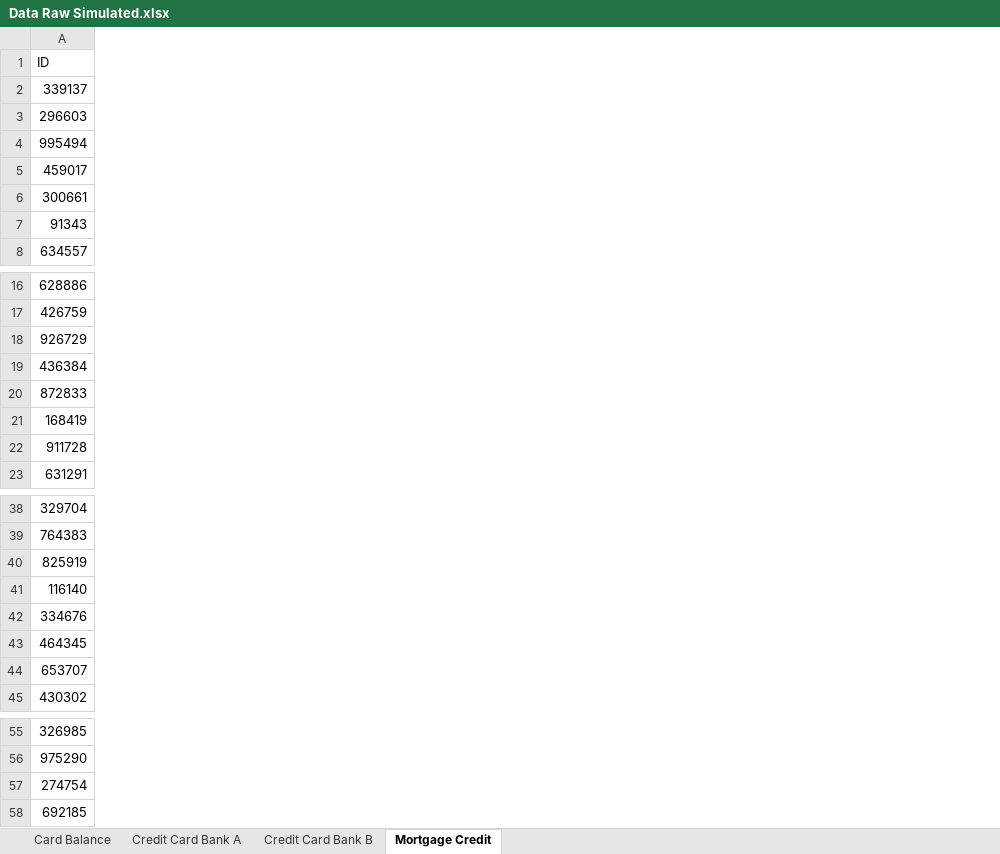
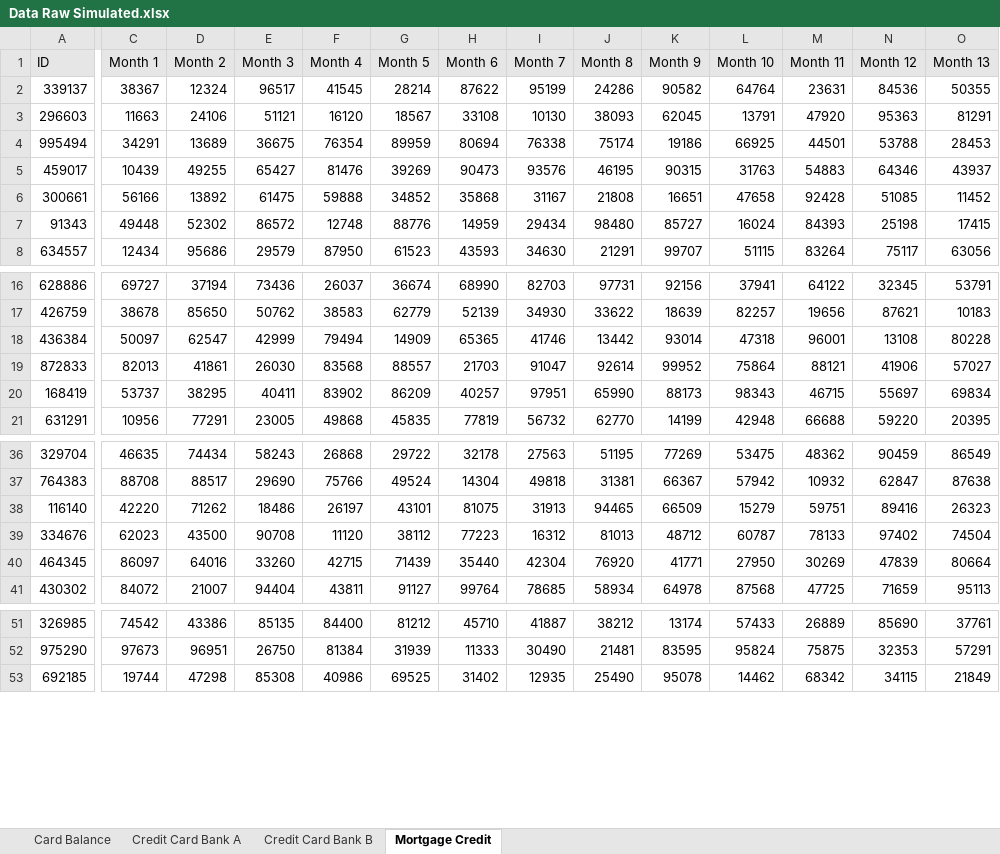
Before and after one commit to y44k0v/Data-Wrangling, an Excel workbook: Excel Data General Data Wrangling/Data Raw Simulated.xlsx, sheet Mortgage Credit, drawn as a sheet; only a part is shown, gaps mark what is left out; values as stored, in another font and other column widths than the file's, no borders; removed rows and columns are numbered as before the commit, all else as after; rows hold the shown columns only; the diff covers the shown part only; the diff names each change by its address in the sheet, - before the commit and + after, or states it on an @@ line.

```diff
--- a/Excel Data General Data Wrangling/Data Raw Simulated.xlsx (sheet Mortgage Credit)
+++ b/Excel Data General Data Wrangling/Data Raw Simulated.xlsx (sheet Mortgage Credit)
+column C (Month 1), rows 2-8: 38367 | 11663 | 34291 | 10439 | 56166 | 49448 | 12434; rows 16-21: 69727 | 38678 | 50097 | 82013 | 53737 | 10956; rows 36-41: 46635 | 88708 | 42220 | 62023 | 86097 | 84072; rows 51-53: 74542 | 97673 | 19744
+column D (Month 2), rows 2-8: 12324 | 24106 | 13689 | 49255 | 13892 | 52302 | 95686; rows 16-21: 37194 | 85650 | 62547 | 41861 | 38295 | 77291; rows 36-41: 74434 | 88517 | 71262 | 43500 | 64016 | 21007; rows 51-53: 43386 | 96951 | 47298
+column E (Month 3), rows 2-8: 96517 | 51121 | 36675 | 65427 | 61475 | 86572 | 29579; rows 16-21: 73436 | 50762 | 42999 | 26030 | 40411 | 23005; rows 36-41: 58243 | 29690 | 18486 | 90708 | 33260 | 94404; rows 51-53: 85135 | 26750 | 85308
+column F (Month 4), rows 2-8: 41545 | 16120 | 76354 | 81476 | 59888 | 12748 | 87950; rows 16-21: 26037 | 38583 | 79494 | 83568 | 83902 | 49868; rows 36-41: 26868 | 75766 | 26197 | 11120 | 42715 | 43811; rows 51-53: 84400 | 81384 | 40986
+column G (Month 5), rows 2-8: 28214 | 18567 | 89959 | 39269 | 34852 | 88776 | 61523; rows 16-21: 36674 | 62779 | 14909 | 88557 | 86209 | 45835; rows 36-41: 29722 | 49524 | 43101 | 38112 | 71439 | 91127; rows 51-53: 81212 | 31939 | 69525
+column H (Month 6), rows 2-8: 87622 | 33108 | 80694 | 90473 | 35868 | 14959 | 43593; rows 16-21: 68990 | 52139 | 65365 | 21703 | 40257 | 77819; rows 36-41: 32178 | 14304 | 81075 | 77223 | 35440 | 99764; rows 51-53: 45710 | 11333 | 31402
+column I (Month 7), rows 2-8: 95199 | 10130 | 76338 | 93576 | 31167 | 29434 | 34630; rows 16-21: 82703 | 34930 | 41746 | 91047 | 97951 | 56732; rows 36-41: 27563 | 49818 | 31913 | 16312 | 42304 | 78685; rows 51-53: 41887 | 30490 | 12935
+column J (Month 8), rows 2-8: 24286 | 38093 | 75174 | 46195 | 21808 | 98480 | 21291; rows 16-21: 97731 | 33622 | 13442 | 92614 | 65990 | 62770; rows 36-41: 51195 | 31381 | 94465 | 81013 | 76920 | 58934; rows 51-53: 38212 | 21481 | 25490
+column K (Month 9), rows 2-8: 90582 | 62045 | 19186 | 90315 | 16651 | 85727 | 99707; rows 16-21: 92156 | 18639 | 93014 | 99952 | 88173 | 14199; rows 36-41: 77269 | 66367 | 66509 | 48712 | 41771 | 64978; rows 51-53: 13174 | 83595 | 95078
+column L (Month 10), rows 2-8: 64764 | 13791 | 66925 | 31763 | 47658 | 16024 | 51115; rows 16-21: 37941 | 82257 | 47318 | 75864 | 98343 | 42948; rows 36-41: 53475 | 57942 | 15279 | 60787 | 27950 | 87568; rows 51-53: 57433 | 95824 | 14462
+column M (Month 11), rows 2-8: 23631 | 47920 | 44501 | 54883 | 92428 | 84393 | 83264; rows 16-21: 64122 | 19656 | 96001 | 88121 | 46715 | 66688; rows 36-41: 48362 | 10932 | 59751 | 78133 | 30269 | 47725; rows 51-53: 26889 | 75875 | 68342
+column N (Month 12), rows 2-8: 84536 | 95363 | 53788 | 64346 | 51085 | 25198 | 75117; rows 16-21: 32345 | 87621 | 13108 | 41906 | 55697 | 59220; rows 36-41: 90459 | 62847 | 89416 | 97402 | 47839 | 71659; rows 51-53: 85690 | 32353 | 34115
+column O (Month 13), rows 2-8: 50355 | 81291 | 28453 | 43937 | 11452 | 17415 | 63056; rows 16-21: 53791 | 10183 | 80228 | 57027 | 69834 | 20395; rows 36-41: 86549 | 87638 | 26323 | 74504 | 80664 | 95113; rows 51-53: 37761 | 57291 | 21849
-A1 fill: none
+A1 fill: #E7E6E6
-row 18: 926729
-row 22: 911728
-row 40: 825919
-row 44: 653707
-row 57: 274754
```
Also changed, not shown: 2 removed rows, 23 added columns and cell formats elsewhere in this sheet, sheet Credit Card Bank B, sheet Credit Card Bank A, sheet Card Balance, 1 other file.
